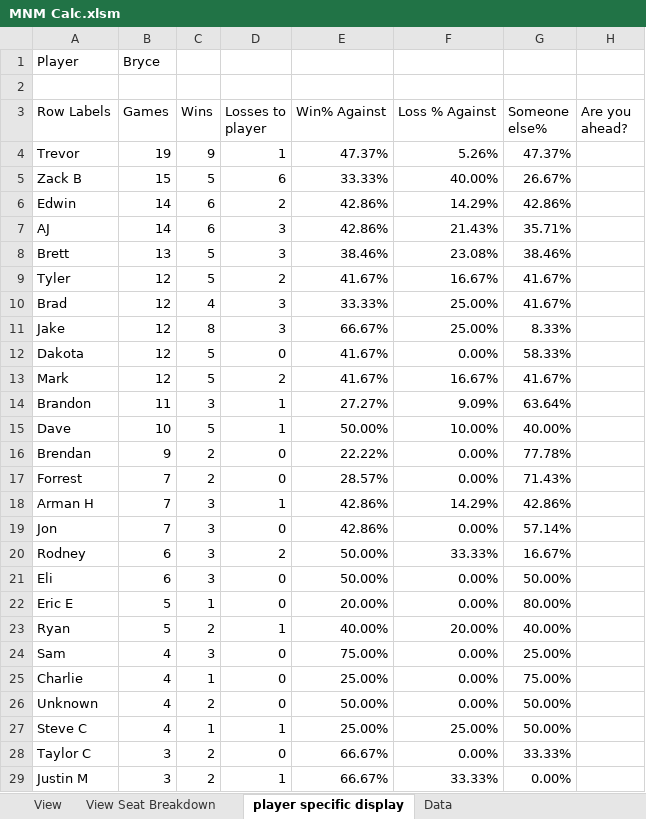
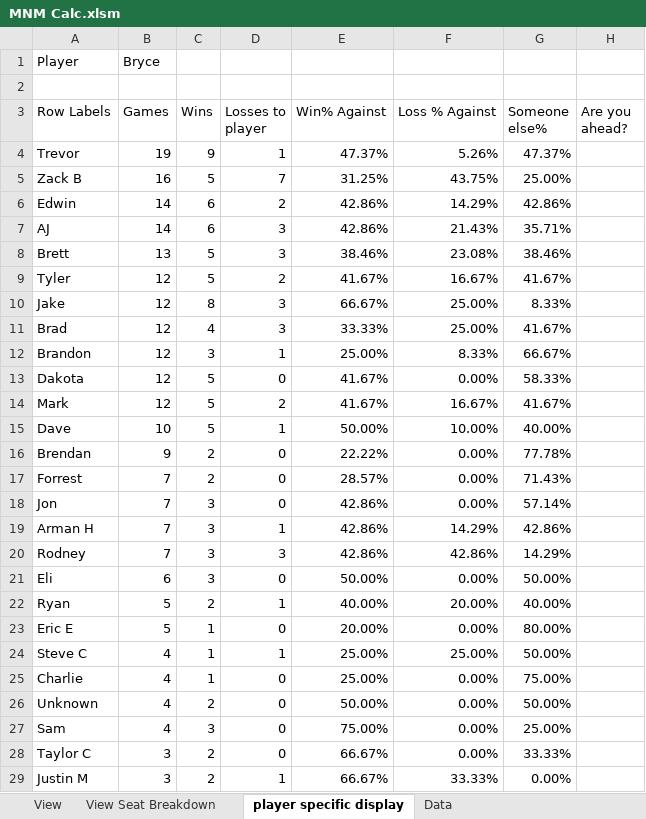
Before and after one commit to GoblinEngineers/Website-for-MNM, an Excel workbook: MNM Calc.xlsm, sheet player specific display, drawn as a sheet; only a part is shown; values as stored, in another font and other column widths than the file's, no borders; conditional formats and table styles not drawn; removed rows and columns are numbered as before the commit, all else as after; the diff covers the shown part only; the diff names each change by its address in the sheet, - before the commit and + after, or states it on an @@ line.

```diff
--- a/MNM Calc.xlsm (sheet player specific display)
+++ b/MNM Calc.xlsm (sheet player specific display)
-B5 (Games): 15
+B5 (Games): 16
-D5 (Losses to player): 6
+D5 (Losses to player): 7
-E5 (Win% Against): 33.33%
+E5 (Win% Against): 31.25%
-F5 (Loss % Against): 40.00%
+F5 (Loss % Against): 43.75%
-G5 (Someone else%): 26.67%
+G5 (Someone else%): 25.00%
@@ row 11 moved to row 10: Jake @@
+row 12: Brandon | 12 | 3 | 1 | 25.00% | 8.33% | 66.67%
-row 14: Brandon | 11 | 3 | 1 | 27.27% | 9.09% | 63.64%
@@ row 19 moved to row 18: Jon @@
-B20 (Games): 6
+B20 (Games): 7
-D20 (Losses to player): 2
+D20 (Losses to player): 3
-E20 (Win% Against): 50.00%
+E20 (Win% Against): 42.86%
-F20 (Loss % Against): 33.33%
+F20 (Loss % Against): 42.86%
-G20 (Someone else%): 16.67%
+G20 (Someone else%): 14.29%
@@ row 23 moved to row 22: Ryan @@
@@ row 27 moved to row 24: Steve C @@
@@ row 24 moved to row 27: Sam @@
```
Also changed, not shown: 7 added rows, 6 removed rows, 13 moved rows and 8 edited cells elsewhere in this sheet, sheet Data, sheet View, formulas that keep their value, hidden cells.
